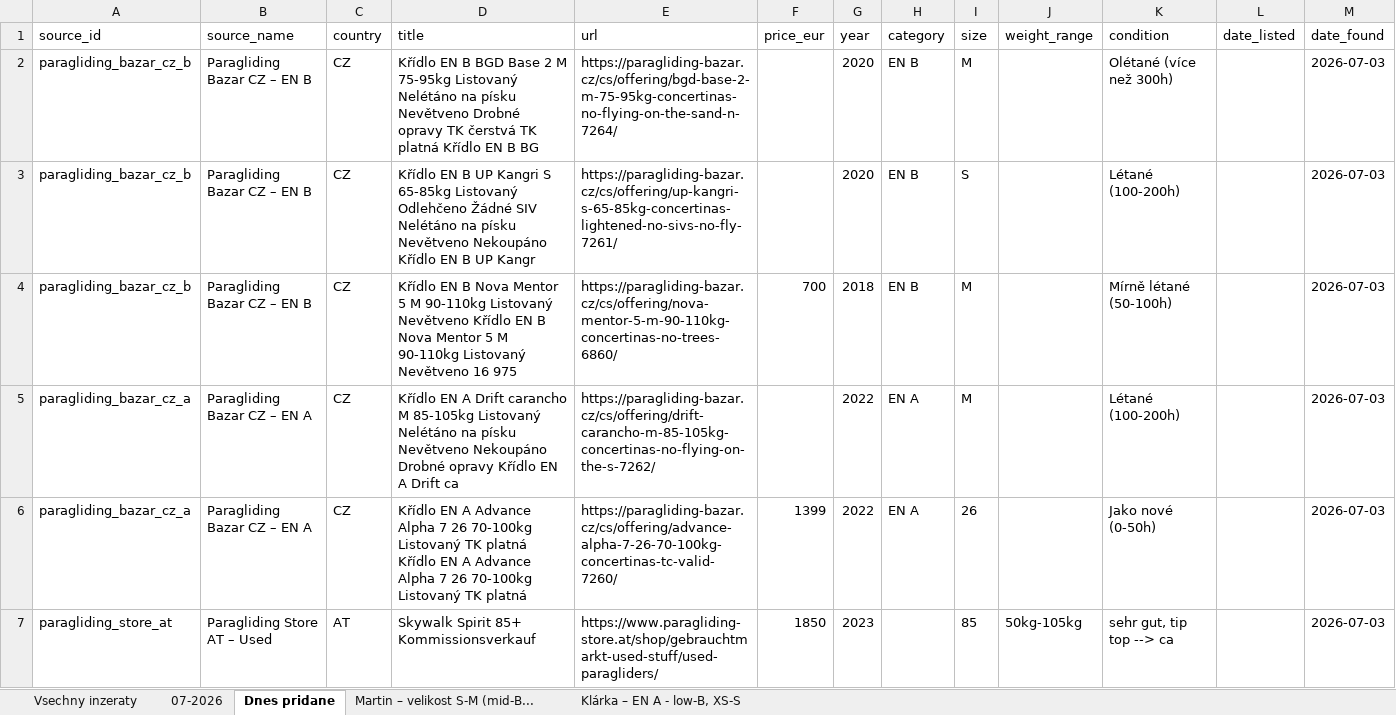
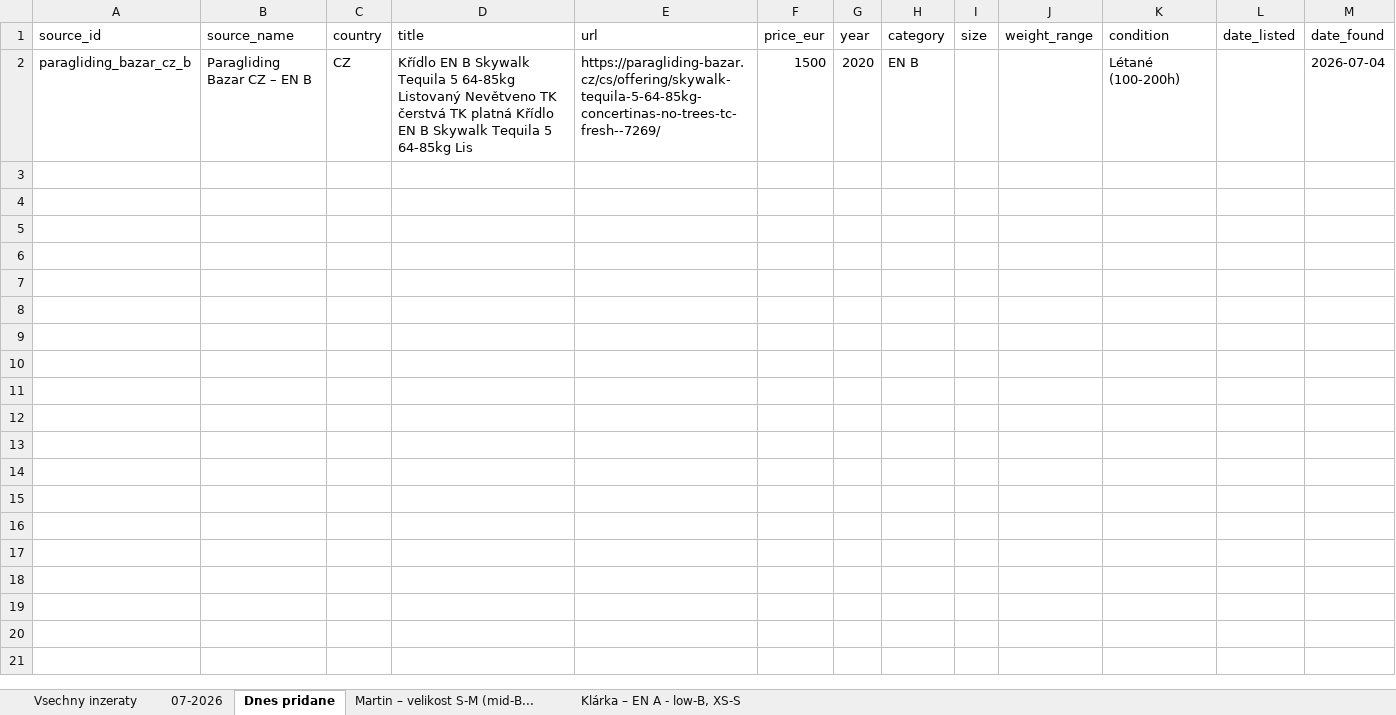
Before and after one commit to zimmema3/paragliding, an Excel workbook: data/bazar_watcher/listings.xlsx, sheet Dnes pridane, drawn as a sheet; values as stored, in another font and other column widths than the file's, no borders; removed rows and columns are numbered as before the commit, all else as after; the diff names each change by its address in the sheet, - before the commit and + after, or states it on an @@ line.

```diff
--- a/data/bazar_watcher/listings.xlsx (sheet Dnes pridane)
+++ b/data/bazar_watcher/listings.xlsx (sheet Dnes pridane)
-row 2: paragliding_bazar_cz_b | Paragliding Bazar CZ – EN B | CZ | Křídlo EN B BGD Base 2 M 75-95kg Listovaný Nelétáno na písku Nevětveno Drobné opravy TK čerstvá TK platná Křídlo EN B BG | https://paragliding-bazar.cz/cs/offering/bgd-base-2-m-75-95kg-concertinas-no-flying-on-the-sand-n-7264/ |  | 2020 | EN B | M |  | Olétané (více než 300h) |  | 2026-07-03
-D2 (title): …EN B UP Kangri S 65-85kg Listovaný Odlehčeno Žádné SIV Nelétáno na písku Nevětveno Nekoupáno Křídlo EN B UP Kangr
+D2 (title): …EN B Skywalk Tequila 5 64-85kg Listovaný Nevětveno TK čerstvá TK platná Křídlo EN B Skywalk Tequila 5 64-85kg Lis
-E2 (url): https://paragliding-bazar.cz/cs/offering/up-kangri-s-65-85kg-concertinas-lightened-no-sivs-no-fly-7261/
+E2 (url): https://paragliding-bazar.cz/cs/offering/skywalk-tequila-5-64-85kg-concertinas-no-trees-tc-fresh--7269/
-F2 (price_eur): (empty)
+F2 (price_eur): 1500
-I2 (size): S
+I2 (size): (empty)
-M2 (date_found): 2026-07-03
+M2 (date_found): 2026-07-04
-row 4: paragliding_bazar_cz_b | Paragliding Bazar CZ – EN B | CZ | Křídlo EN B Nova Mentor 5 M 90-110kg Listovaný Nevětveno Křídlo EN B Nova Mentor 5 M 90-110kg Listovaný Nevětveno 16 975 | https://paragliding-bazar.cz/cs/offering/nova-mentor-5-m-90-110kg-concertinas-no-trees-6860/ | 700 | 2018 | EN B | M |  | Mírně létané (50-100h) |  | 2026-07-03
-row 5: paragliding_bazar_cz_a | Paragliding Bazar CZ – EN A | CZ | Křídlo EN A Drift carancho M 85-105kg Listovaný Nelétáno na písku Nevětveno Nekoupáno Drobné opravy Křídlo EN A Drift ca | https://paragliding-bazar.cz/cs/offering/drift-carancho-m-85-105kg-concertinas-no-flying-on-the-s-7262/ |  | 2022 | EN A | M |  | Létané (100-200h) |  | 2026-07-03
-row 6: paragliding_bazar_cz_a | Paragliding Bazar CZ – EN A | CZ | Křídlo EN A Advance Alpha 7 26 70-100kg Listovaný TK platná Křídlo EN A Advance Alpha 7 26 70-100kg Listovaný TK platná | https://paragliding-bazar.cz/cs/offering/advance-alpha-7-26-70-100kg-concertinas-tc-valid-7260/ | 1399 | 2022 | EN A | 26 |  | Jako nové (0-50h) |  | 2026-07-03
-row 7: paragliding_store_at | Paragliding Store AT – Used | AT | Skywalk Spirit 85+ Kommissionsverkauf | https://www.paragliding-store.at/shop/gebrauchtmarkt-used-stuff/used-paragliders/ | 1850 | 2023 |  | 85 | 50kg-105kg | sehr gut, tip top --> ca |  | 2026-07-03
```
Also changed, not shown: sheet Martin – velikost S-M (mid-B..., sheet Klárka – EN A - low-B, XS-S, sheet 07-2026, sheet Vsechny inzeraty, 1 other file.
